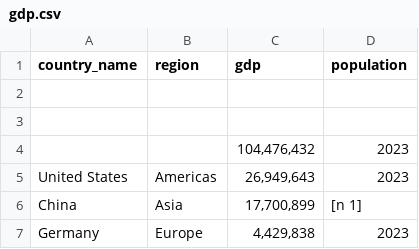
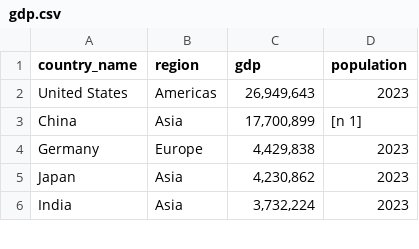
Before and after one commit to AndreLotusDev/WebScrapingTest, a CSV file: webscraping_scrapy/countries_gdp/gdp.csv, drawn as a sheet; only a part is shown; the shorter side is filled out with more unchanged rows; the diff names each change by its address in the sheet, - before the commit and + after, or states it on an @@ line.

```diff
--- a/webscraping_scrapy/countries_gdp/gdp.csv
+++ b/webscraping_scrapy/countries_gdp/gdp.csv
-row 2: (empty)
-row 3: (empty)
-row 4:  |  | 104,476,432 | 2023
```
Also changed, not shown: 3 other files.
